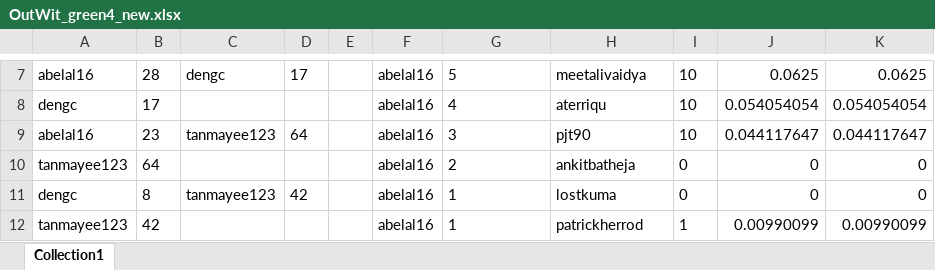
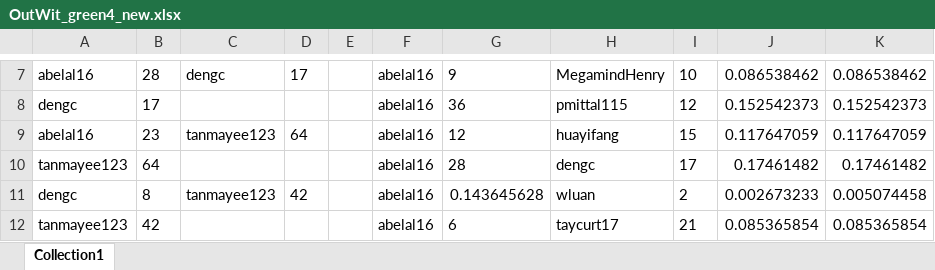
Before and after one commit to charlessong0/PythonPractice, an Excel workbook: ironhack/code_clone/OutWit_green4_new.xlsx, sheet Collection1, drawn as a sheet; only a part is shown, gaps mark what is left out; values as stored, in another font and other column widths than the file's, no borders; the diff covers the shown part only; the diff names each change by its address in the sheet, - before the commit and + after, or states it on an @@ line.

```diff
--- a/ironhack/code_clone/OutWit_green4_new.xlsx (sheet Collection1)
+++ b/ironhack/code_clone/OutWit_green4_new.xlsx (sheet Collection1)
-G7: 5
+G7: 9
-H7: meetalivaidya
+H7: MegamindHenry
-J7: 0.0625
+J7: 0.086538462
-K7: 0.0625
+K7: 0.086538462
-G8: 4
+G8: 36
-H8: aterriqu
+H8: pmittal115
-I8: 10
+I8: 12
-J8: 0.054054054
+J8: 0.152542373
-K8: 0.054054054
+K8: 0.152542373
-G9: 3
+G9: 12
-H9: pjt90
+H9: huayifang
-I9: 10
+I9: 15
-J9: 0.044117647
+J9: 0.117647059
-K9: 0.044117647
+K9: 0.117647059
-G10: 2
+G10: 28
-H10: ankitbatheja
+H10: dengc
-I10: 0
+I10: 17
-J10: 0
+J10: 0.17461482
-K10: 0
+K10: 0.17461482
-G11: 1
+G11: 0.143645628
-H11: lostkuma
+H11: wluan
-I11: 0
+I11: 2
-J11: 0
+J11: 0.002673233
-K11: 0
+K11: 0.005074458
-G12: 1
+G12: 6
-H12: patrickherrod
+H12: taycurt17
-I12: 1
+I12: 21
-J12: 0.00990099
+J12: 0.085365854
-K12: 0.00990099
+K12: 0.085365854
```
Also changed, not shown: 1537 edited cells elsewhere in this sheet, 1 other file.
